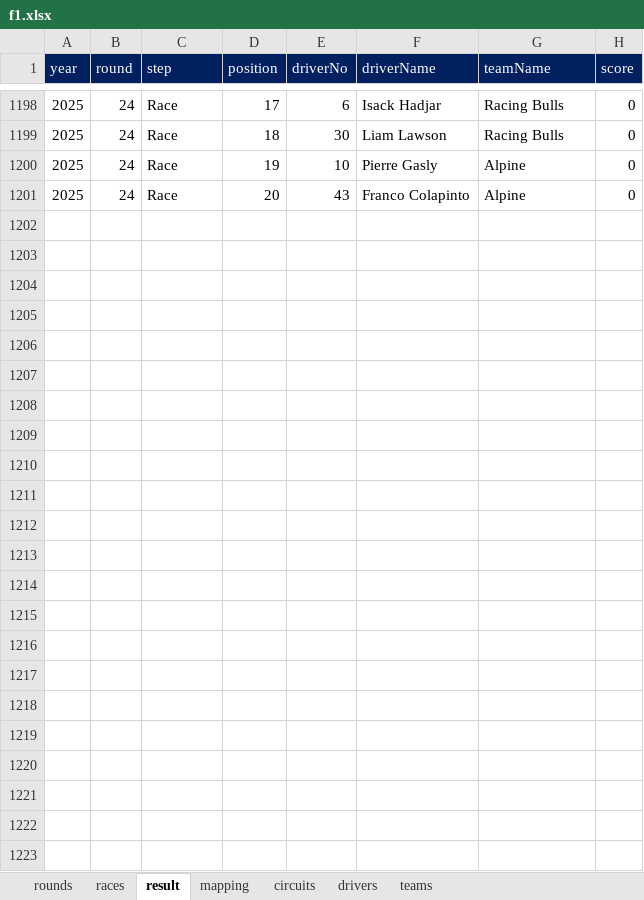
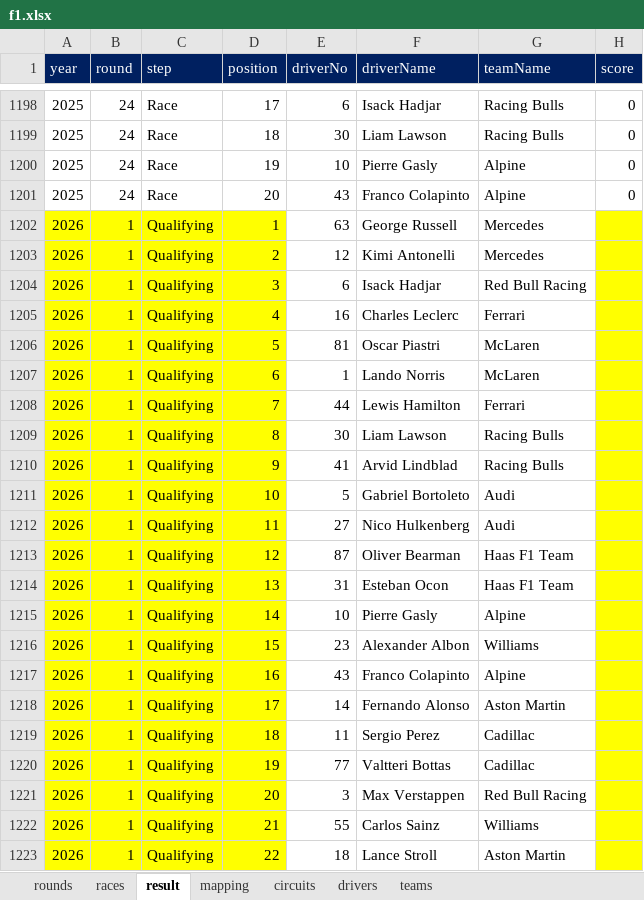
Before and after one commit to ColaLovingCat/vue_platform, an Excel workbook: public/docs/datas/f1.xlsx, sheet result, drawn as a sheet; only a part is shown, gaps mark what is left out; values as stored, in another font and other column widths than the file's, no borders; the diff names each change by its address in the sheet, - before the commit and + after, or states it on an @@ line.

```diff
--- a/public/docs/datas/f1.xlsx (sheet result)
+++ b/public/docs/datas/f1.xlsx (sheet result)
+row 1202: 2026 | 1 | Qualifying | 1 | 63 | George Russell | Mercedes
+row 1203: 2026 | 1 | Qualifying | 2 | 12 | Kimi Antonelli | Mercedes
+row 1204: 2026 | 1 | Qualifying | 3 | 6 | Isack Hadjar | Red Bull Racing
+row 1205: 2026 | 1 | Qualifying | 4 | 16 | Charles Leclerc | Ferrari
+row 1206: 2026 | 1 | Qualifying | 5 | 81 | Oscar Piastri | McLaren
+row 1207: 2026 | 1 | Qualifying | 6 | 1 | Lando Norris | McLaren
+row 1208: 2026 | 1 | Qualifying | 7 | 44 | Lewis Hamilton | Ferrari
+row 1209: 2026 | 1 | Qualifying | 8 | 30 | Liam Lawson | Racing Bulls
+row 1210: 2026 | 1 | Qualifying | 9 | 41 | Arvid Lindblad | Racing Bulls
+row 1211: 2026 | 1 | Qualifying | 10 | 5 | Gabriel Bortoleto | Audi
+row 1212: 2026 | 1 | Qualifying | 11 | 27 | Nico Hulkenberg | Audi
+row 1213: 2026 | 1 | Qualifying | 12 | 87 | Oliver Bearman | Haas F1 Team
+row 1214: 2026 | 1 | Qualifying | 13 | 31 | Esteban Ocon | Haas F1 Team
+row 1215: 2026 | 1 | Qualifying | 14 | 10 | Pierre Gasly | Alpine
+row 1216: 2026 | 1 | Qualifying | 15 | 23 | Alexander Albon | Williams
+row 1217: 2026 | 1 | Qualifying | 16 | 43 | Franco Colapinto | Alpine
+row 1218: 2026 | 1 | Qualifying | 17 | 14 | Fernando Alonso | Aston Martin
+row 1219: 2026 | 1 | Qualifying | 18 | 11 | Sergio Perez | Cadillac
+row 1220: 2026 | 1 | Qualifying | 19 | 77 | Valtteri Bottas | Cadillac
+row 1221: 2026 | 1 | Qualifying | 20 | 3 | Max Verstappen | Red Bull Racing
+row 1222: 2026 | 1 | Qualifying | 21 | 55 | Carlos Sainz | Williams
+row 1223: 2026 | 1 | Qualifying | 22 | 18 | Lance Stroll | Aston Martin
```
Also changed, not shown: sheet mapping, public/docs/datas/pokes.xlsx, 48 other files.
